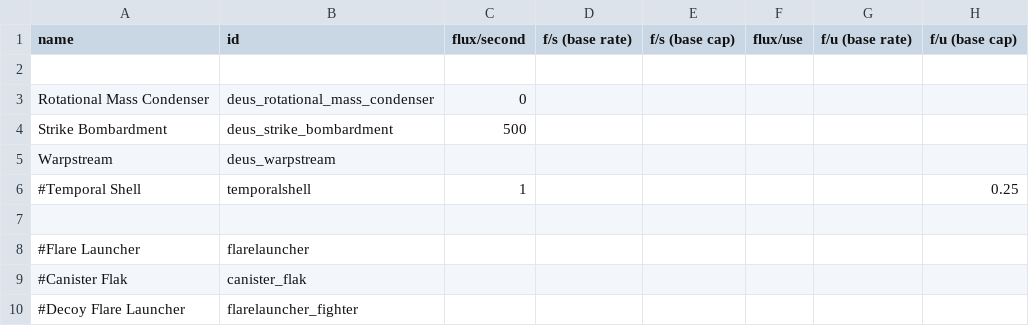
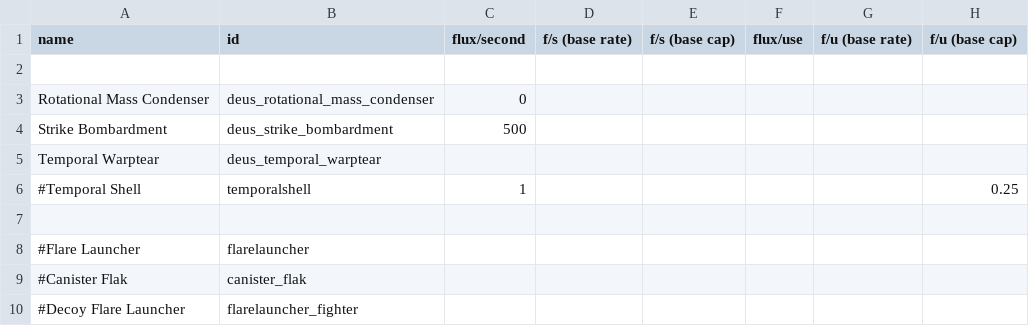
Before and after one commit to b0bhat/starsectormod-ultraships, a CSV file: data/shipsystems/ship_systems.csv, drawn as a sheet; only a part is shown; the diff names each change by its address in the sheet, - before the commit and + after, or states it on an @@ line.

```diff
--- a/data/shipsystems/ship_systems.csv
+++ b/data/shipsystems/ship_systems.csv
-A5 (name): Warpstream
+A5 (name): Temporal Warptear
-B5 (id): deus_warpstream
+B5 (id): deus_temporal_warptear
```
Also changed, not shown: data/hulls/ship_data.csv, 6 other files.
